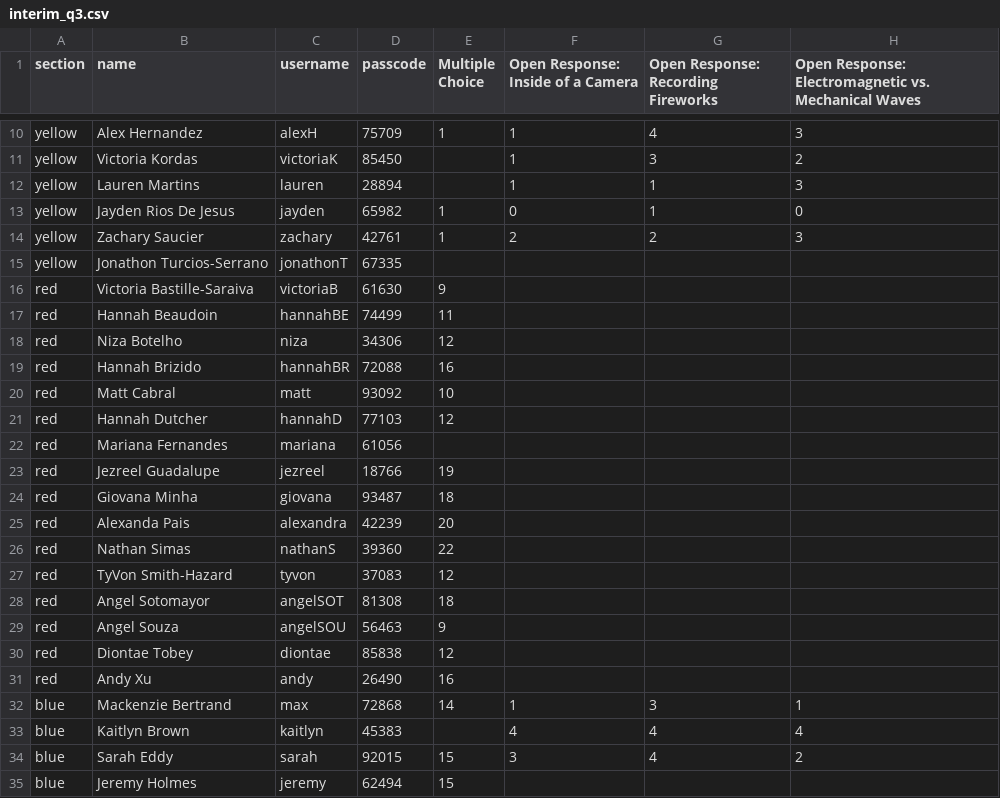
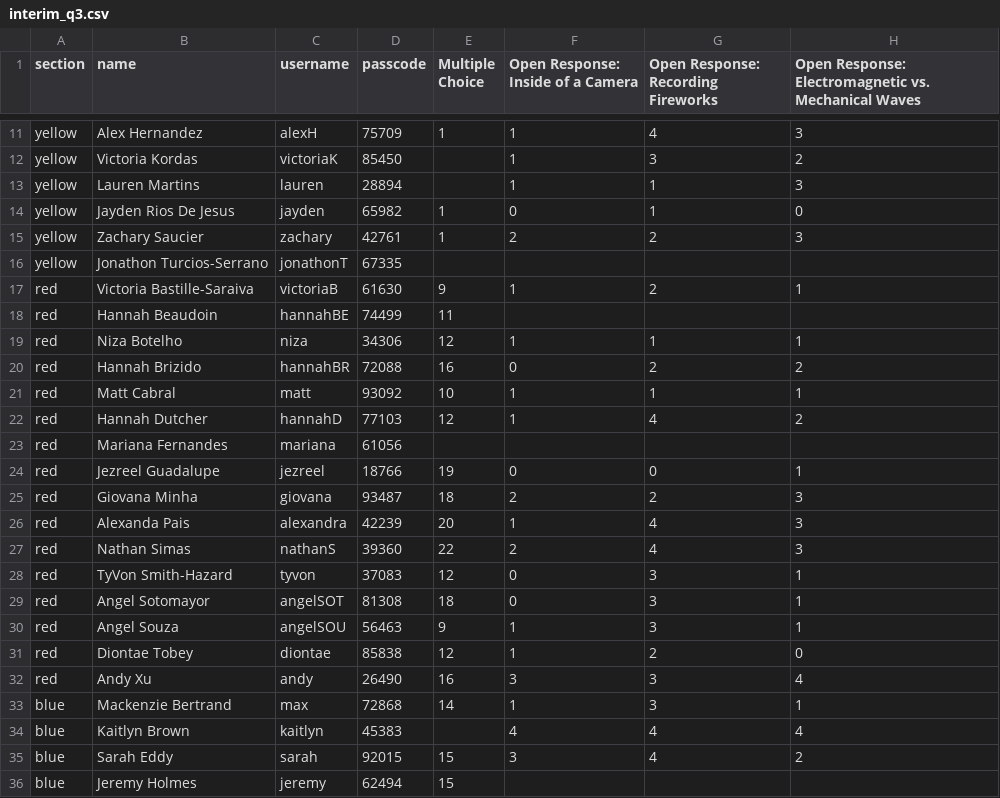
Before and after one commit to danielkuncik/progress_app, a CSV file: lib/seeds/interim_q3.csv, drawn as a sheet; only a part is shown, gaps mark what is left out; the diff covers the shown part only.

```diff
--- a/lib/seeds/interim_q3.csv
+++ b/lib/seeds/interim_q3.csv
@@ -15,18 +16,18 @@ yellow,Zachary Saucier,zachary,42761,1,2,2,3
 yellow,Jonathon Turcios-Serrano,jonathonT,67335,,,,
-red,Victoria Bastille-Saraiva,victoriaB,61630,9,,,
+red,Victoria Bastille-Saraiva,victoriaB,61630,9,1,2,1
 red,Hannah Beaudoin,hannahBE,74499,11,,,
-red,Niza Botelho,niza,34306,12,,,
-red,Hannah Brizido,hannahBR,72088,16,,,
-red,Matt Cabral,matt,93092,10,,,
-red,Hannah Dutcher,hannahD,77103,12,,,
+red,Niza Botelho,niza,34306,12,1,1,1
+red,Hannah Brizido,hannahBR,72088,16,0,2,2
+red,Matt Cabral,matt,93092,10,1,1,1
+red,Hannah Dutcher,hannahD,77103,12,1,4,2
 red,Mariana Fernandes,mariana,61056,,,,
-red,Jezreel Guadalupe,jezreel,18766,19,,,
-red,Giovana Minha,giovana,93487,18,,,
-red,Alexanda Pais,alexandra,42239,20,,,
-red,Nathan Simas,nathanS,39360,22,,,
-red,TyVon Smith-Hazard,tyvon,37083,12,,,
-red,Angel Sotomayor,angelSOT,81308,18,,,
-red,Angel Souza,angelSOU,56463,9,,,
-red,Diontae Tobey,diontae,85838,12,,,
-red,Andy Xu,andy,26490,16,,,
+red,Jezreel Guadalupe,jezreel,18766,19,0,0,1
+red,Giovana Minha,giovana,93487,18,2,2,3
+red,Alexanda Pais,alexandra,42239,20,1,4,3
+red,Nathan Simas,nathanS,39360,22,2,4,3
+red,TyVon Smith-Hazard,tyvon,37083,12,0,3,1
+red,Angel Sotomayor,angelSOT,81308,18,0,3,1
+red,Angel Souza,angelSOU,56463,9,1,3,1
+red,Diontae Tobey,diontae,85838,12,1,2,0
+red,Andy Xu,andy,26490,16,3,3,4
 blue,Mackenzie Bertrand,max,72868,14,1,3,1
```
Also changed, not shown: 1 added row elsewhere in this file, 9 other files.
